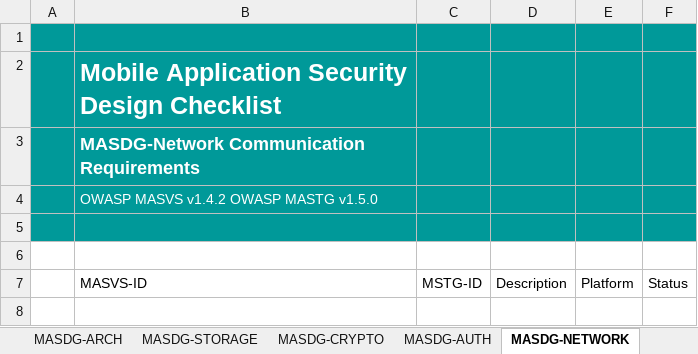
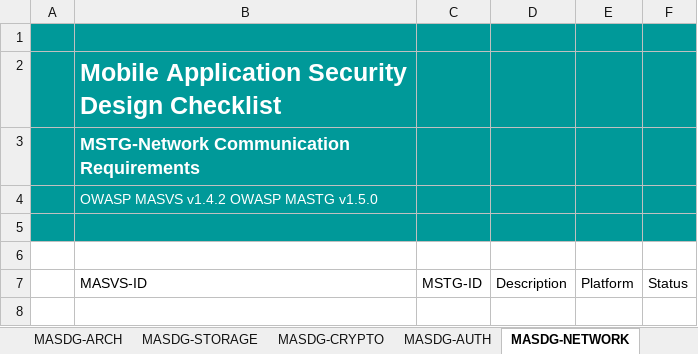
Before and after one commit to OWASP/www-project-mobile-application-security-design-guide, an Excel workbook: assets/archive/OWASP_MASDG_Checklist-en.xlsx, sheet MASDG-NETWORK, drawn as a sheet; only a part is shown; values as stored, in another font and other column widths than the file's, no borders; charts and pictures and conditional formats not drawn; the diff names each change by its address in the sheet, - before the commit and + after, or states it on an @@ line.

```diff
--- a/assets/archive/OWASP_MASDG_Checklist-en.xlsx (sheet MASDG-NETWORK)
+++ b/assets/archive/OWASP_MASDG_Checklist-en.xlsx (sheet MASDG-NETWORK)
-B3 (MASVS-ID): MASDG-Network Communication Requirements
+B3 (MASVS-ID): MSTG-Network Communication Requirements
```
Also changed, not shown: sheet About, sheet MASDG-AUTH, sheet MASDG-CODE, sheet MASDG-PLATFORM, assets/archive/OWASP_MASDG_Checklist-ja.xlsx, 9 other files.
